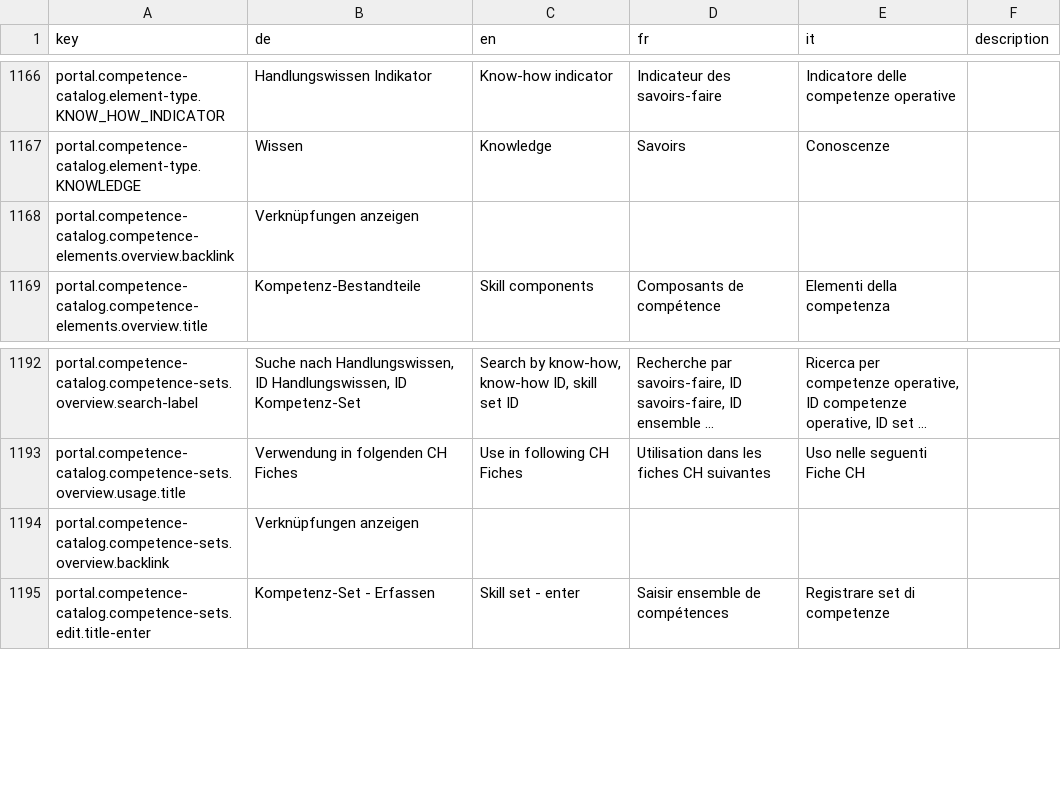
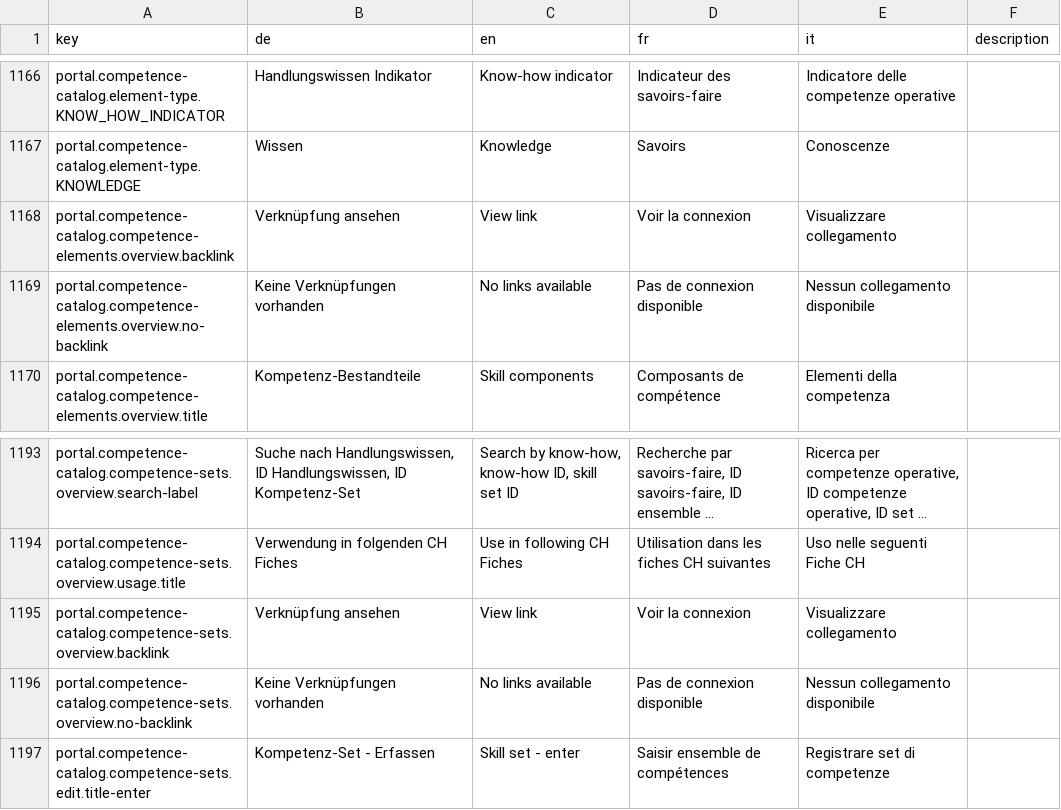
Before and after one commit to 99999989/alv-portal, a CSV file: alv-portal-ui/translations.csv, drawn as a sheet; only a part is shown, gaps mark what is left out; long unchanged cells end in …; addresses are those after the commit; the diff names each change by its address in the sheet, - before the commit and + after, or states it on an @@ line.

Commit message:
add translations for "View link" and "No links available" on c-elements and c-sets

```diff
--- a/alv-portal-ui/translations.csv
+++ b/alv-portal-ui/translations.csv
-B1168 (de): Verknüpfungen anzeigen
+B1168 (de): Verknüpfung ansehen
-C1168 (en): (empty)
+C1168 (en): View link
-D1168 (fr): (empty)
+D1168 (fr): Voir la connexion
-E1168 (it): (empty)
+E1168 (it): Visualizzare collegamento
+row 1169: portal.competence-catalog.competence-elements.overview.no-backlink | Keine Verknüpfungen vorhanden | No links available | Pas de connexion disponible | Nessun collegamento disponibile
-B1195 (de): Verknüpfungen anzeigen
+B1195 (de): Verknüpfung ansehen
-C1195 (en): (empty)
+C1195 (en): View link
-D1195 (fr): (empty)
+D1195 (fr): Voir la connexion
-E1195 (it): (empty)
+E1195 (it): Visualizzare collegamento
+row 1196: portal.competence-catalog.competence-sets.overview.no-backlink | Keine Verknüpfungen vorhanden | No links available | Pas de connexion disponible | Nessun collegamento disponibile
```
Also changed, not shown: 2 other files.
